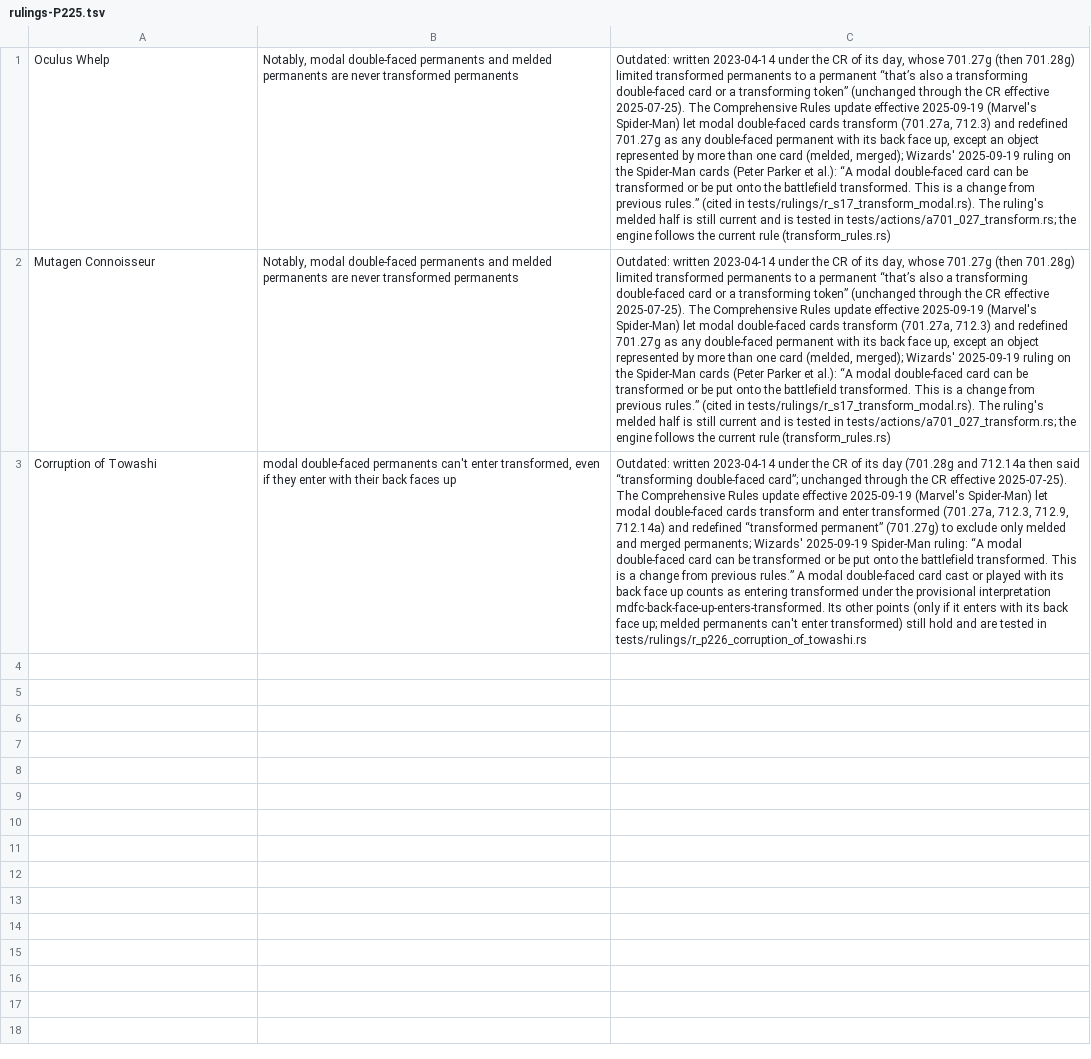
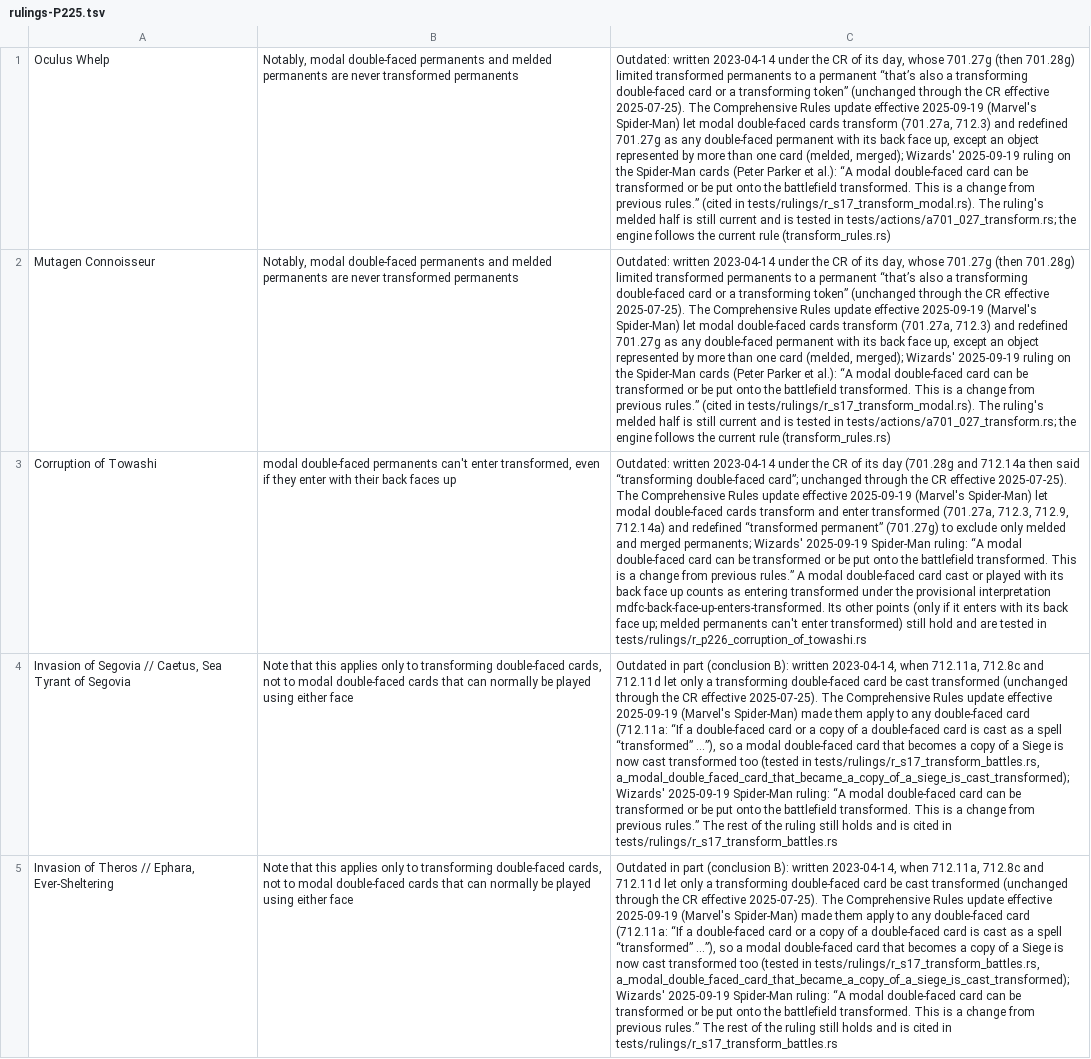
Before and after one commit to morvor/mtg-sim, a TSV file: docs/rulings-exemptions/rulings-P225.tsv, drawn as a sheet; only a part is shown; the diff covers the shown part only; the diff names each change by its address in the sheet, - before the commit and + after, or states it on an @@ line.

```diff
--- a/docs/rulings-exemptions/rulings-P225.tsv
+++ b/docs/rulings-exemptions/rulings-P225.tsv
+row 4: Invasion of Segovia // Caetus, Sea Tyrant of Segovia | Note that this applies only to transforming double-faced cards, not to modal double-faced cards that can normally be played using either face | Outdated in part (conclusion B): written 2023-04-14, when 712.11a, 712.8c and 712.11d let only a transforming double-faced card be cast transformed (unchanged through the CR effective 2025-07-25). The Comprehensive Rules update effective 2025-09-19 (Marvel's Spider-Man) made them apply to any double-faced card (712.11a: “If a double-faced card or a copy of a double-faced card is cast as a spell “transformed” ...”), so a modal double-faced card that becomes a copy of a Siege is now cast transformed too (tested in tests/rulings/r_s17_transform_battles.rs, a_modal_double_faced_card_that_became_a_copy_of_a_siege_is_cast_transformed); Wizards' 2025-09-19 Spider-Man ruling: “A modal double-faced card can be transformed or be put onto the battlefield transformed. This is a change from previous rules.” The rest of the ruling still holds and is cited in tests/rulings/r_s17_transform_battles.rs
+row 5: Invasion of Theros // Ephara, Ever-Sheltering | Note that this applies only to transforming double-faced cards, not to modal double-faced cards that can normally be played using either face | Outdated in part (conclusion B): written 2023-04-14, when 712.11a, 712.8c and 712.11d let only a transforming double-faced card be cast transformed (unchanged through the CR effective 2025-07-25). The Comprehensive Rules update effective 2025-09-19 (Marvel's Spider-Man) made them apply to any double-faced card (712.11a: “If a double-faced card or a copy of a double-faced card is cast as a spell “transformed” ...”), so a modal double-faced card that becomes a copy of a Siege is now cast transformed too (tested in tests/rulings/r_s17_transform_battles.rs, a_modal_double_faced_card_that_became_a_copy_of_a_siege_is_cast_transformed); Wizards' 2025-09-19 Spider-Man ruling: “A modal double-faced card can be transformed or be put onto the battlefield transformed. This is a change from previous rules.” The rest of the ruling still holds and is cited in tests/rulings/r_s17_transform_battles.rs
```
Also changed, not shown: 2 added rows elsewhere in this file, 3 other files.
